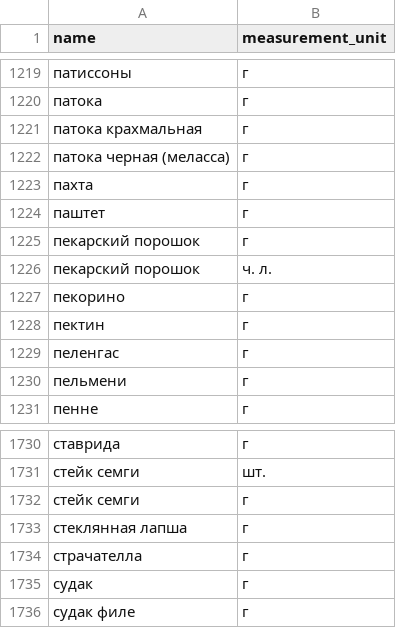
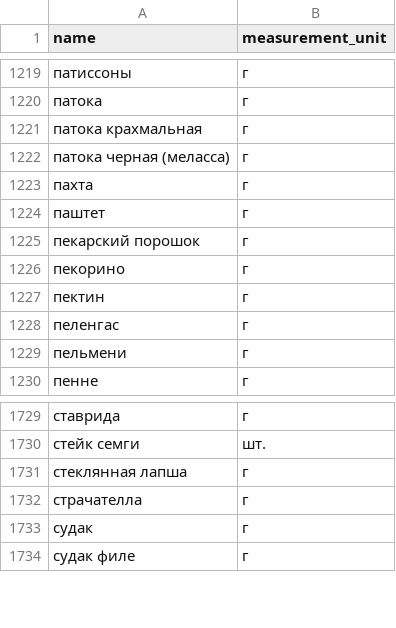
Before and after one commit to MultikPatin/foodgram-project-react, a CSV file: backend/test_data/ingredients.csv, drawn as a sheet; only a part is shown, gaps mark what is left out.

```diff
--- a/backend/test_data/ingredients.csv
+++ b/backend/test_data/ingredients.csv
@@ -1225,3 +1225,2 @@ name,measurement_unit
 пекарский порошок,г
-пекарский порошок,ч. л.
 пекорино,г
@@ -1731,3 +1730,2 @@ name,measurement_unit
 стейк семги,шт.
-стейк семги,г
 стеклянная лапша,г
```
Also changed, not shown: 17 other files.
